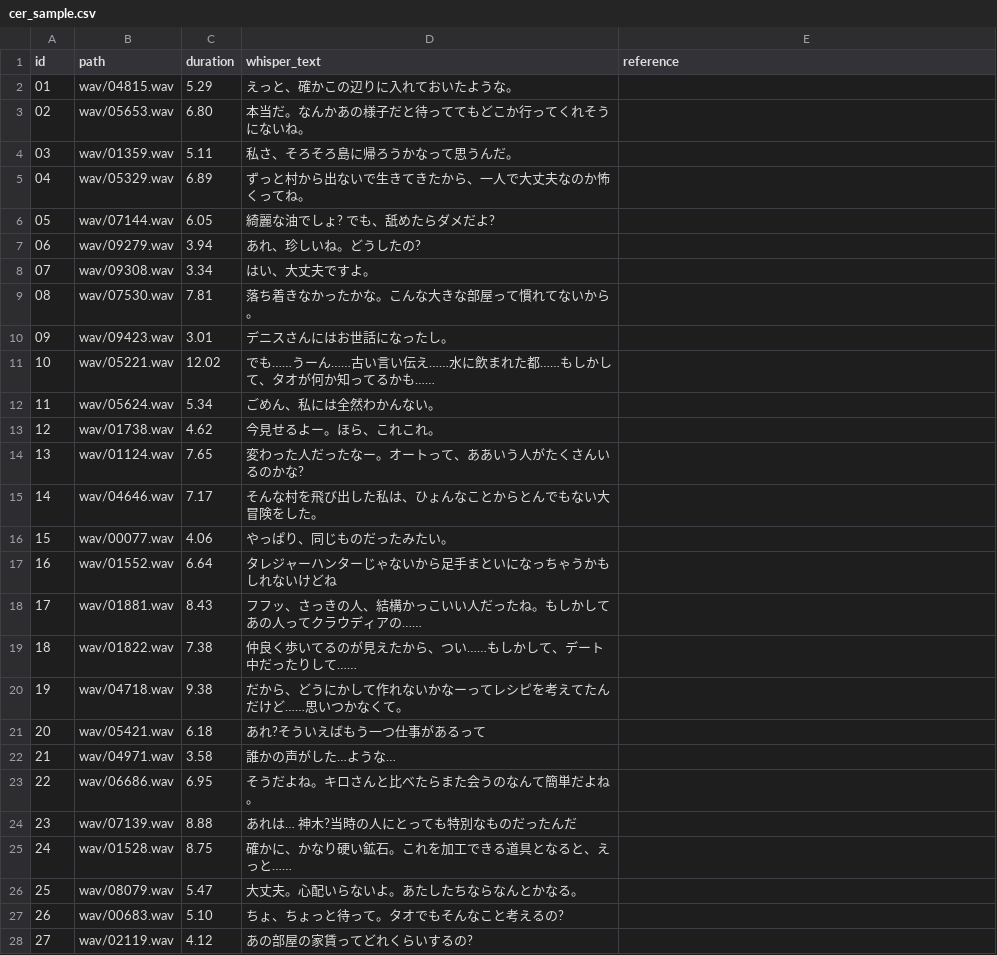
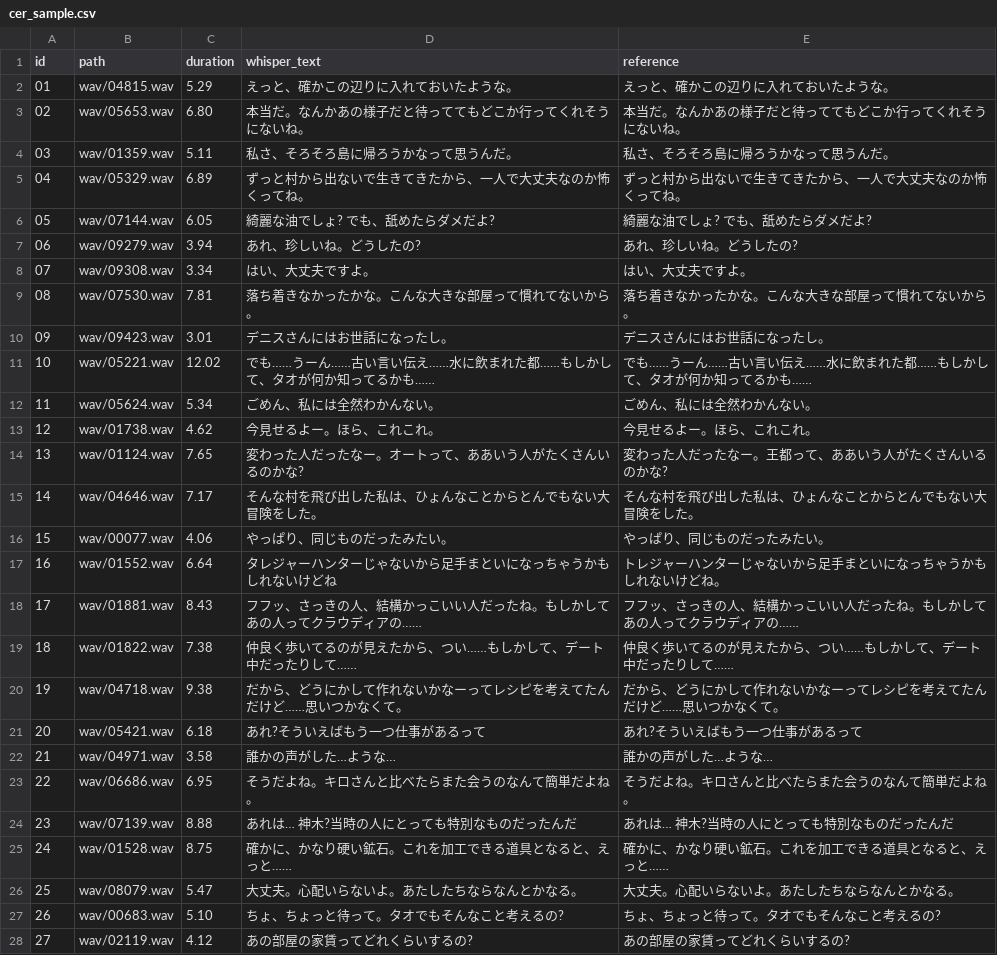
Before and after one commit to Star-Meow/Ryza_voice, a CSV file: reports/cer_sample.csv, drawn as a sheet; only a part is shown; the diff covers the shown part only.

Commit message:
docs(voice-scan): 產出 reports/asr_report.md，CER 抽查平均 1.0%
- 模型與參數：large-v3 / cuda+float16 / beam_size=5 / 溫度梯度 fallback
  / VAD 開啟 / ja，附溫度未固定的原因（04493 幻覺實測）
- 過濾統計：500 top500 → −3 WRONG → 497 ASR → −6 DUPLICATE_TEXT → 491
  單檔規則全數未觸發，僅跨檔文本去重生效
- 有效總時長 51.5 分鐘（平均 6.3s）
- CER 抽查：50 段人工校對，平均 1.0%（10/1114 字元），
  44 段完全正確，6 段錯誤全為遊戲專有名詞偏差
- cer_report.py 修正「修正/無異常」計數：改以 reference 與
  whisper_text 是否相異判定，逐段表僅列有錯誤段
- README 進度表更新

```diff
--- a/reports/cer_sample.csv
+++ b/reports/cer_sample.csv
@@ -1,28 +1,28 @@
 id,path,duration,whisper_text,reference
-01,wav/04815.wav,5.29,えっと、確かこの辺りに入れておいたような。,
-02,wav/05653.wav,6.80,本当だ。なんかあの様子だと待っててもどこか行ってくれそうにないね。,
-03,wav/01359.wav,5.11,私さ、そろそろ島に帰ろうかなって思うんだ。,
-04,wav/05329.wav,6.89,ずっと村から出ないで生きてきたから、一人で大丈夫なのか怖くってね。,
-05,wav/07144.wav,6.05,綺麗な油でしょ? でも、舐めたらダメだよ?,
-06,wav/09279.wav,3.94,あれ、珍しいね。どうしたの?,
-07,wav/09308.wav,3.34,はい、大丈夫ですよ。,
-08,wav/07530.wav,7.81,落ち着きなかったかな。こんな大きな部屋って慣れてないから。,
-09,wav/09423.wav,3.01,デニスさんにはお世話になったし。,
-10,wav/05221.wav,12.02,でも……うーん……古い言い伝え……水に飲まれた都……もしかして、タオが何か知ってるかも……,
-11,wav/05624.wav,5.34,ごめん、私には全然わかんない。,
-12,wav/01738.wav,4.62,今見せるよー。ほら、これこれ。,
-13,wav/01124.wav,7.65,変わった人だったなー。オートって、ああいう人がたくさんいるのかな?,
-14,wav/04646.wav,7.17,そんな村を飛び出した私は、ひょんなことからとんでもない大冒険をした。,
-15,wav/00077.wav,4.06,やっぱり、同じものだったみたい。,
-16,wav/01552.wav,6.64,タレジャーハンターじゃないから足手まといになっちゃうかもしれないけどね,
-17,wav/01881.wav,8.43,フフッ、さっきの人、結構かっこいい人だったね。もしかしてあの人ってクラウディアの……,
-18,wav/01822.wav,7.38,仲良く歩いてるのが見えたから、つい……もしかして、デート中だったりして……,
-19,wav/04718.wav,9.38,だから、どうにかして作れないかなーってレシピを考えてたんだけど……思いつかなくて。,
-20,wav/05421.wav,6.18,あれ?そういえばもう一つ仕事があるって,
-21,wav/04971.wav,3.58,誰かの声がした…ような…,
-22,wav/06686.wav,6.95,そうだよね。キロさんと比べたらまた会うのなんて簡単だよね。,
-23,wav/07139.wav,8.88,あれは… 神木?当時の人にとっても特別なものだったんだ,
-24,wav/01528.wav,8.75,確かに、かなり硬い鉱石。これを加工できる道具となると、えっと……,
-25,wav/08079.wav,5.47,大丈夫。心配いらないよ。あたしたちならなんとかなる。,
-26,wav/00683.wav,5.10,ちょ、ちょっと待って。タオでもそんなこと考えるの?,
-27,wav/02119.wav,4.12,あの部屋の家賃ってどれくらいするの?,
+01,wav/04815.wav,5.29,えっと、確かこの辺りに入れておいたような。,えっと、確かこの辺りに入れておいたような。
+02,wav/05653.wav,6.80,本当だ。なんかあの様子だと待っててもどこか行ってくれそうにないね。,本当だ。なんかあの様子だと待っててもどこか行ってくれそうにないね。
+03,wav/01359.wav,5.11,私さ、そろそろ島に帰ろうかなって思うんだ。,私さ、そろそろ島に帰ろうかなって思うんだ。
+04,wav/05329.wav,6.89,ずっと村から出ないで生きてきたから、一人で大丈夫なのか怖くってね。,ずっと村から出ないで生きてきたから、一人で大丈夫なのか怖くってね。
+05,wav/07144.wav,6.05,綺麗な油でしょ? でも、舐めたらダメだよ?,綺麗な油でしょ? でも、舐めたらダメだよ?
+06,wav/09279.wav,3.94,あれ、珍しいね。どうしたの?,あれ、珍しいね。どうしたの?
+07,wav/09308.wav,3.34,はい、大丈夫ですよ。,はい、大丈夫ですよ。
+08,wav/07530.wav,7.81,落ち着きなかったかな。こんな大きな部屋って慣れてないから。,落ち着きなかったかな。こんな大きな部屋って慣れてないから。
+09,wav/09423.wav,3.01,デニスさんにはお世話になったし。,デニスさんにはお世話になったし。
+10,wav/05221.wav,12.02,でも……うーん……古い言い伝え……水に飲まれた都……もしかして、タオが何か知ってるかも……,でも……うーん……古い言い伝え……水に飲まれた都……もしかして、タオが何か知ってるかも……
+11,wav/05624.wav,5.34,ごめん、私には全然わかんない。,ごめん、私には全然わかんない。
+12,wav/01738.wav,4.62,今見せるよー。ほら、これこれ。,今見せるよー。ほら、これこれ。
+13,wav/01124.wav,7.65,変わった人だったなー。オートって、ああいう人がたくさんいるのかな?,変わった人だったなー。王都って、ああいう人がたくさんいるのかな?
+14,wav/04646.wav,7.17,そんな村を飛び出した私は、ひょんなことからとんでもない大冒険をした。,そんな村を飛び出した私は、ひょんなことからとんでもない大冒険をした。
+15,wav/00077.wav,4.06,やっぱり、同じものだったみたい。,やっぱり、同じものだったみたい。
+16,wav/01552.wav,6.64,タレジャーハンターじゃないから足手まといになっちゃうかもしれないけどね,トレジャーハンターじゃないから足手まといになっちゃうかもしれないけどね。
+17,wav/01881.wav,8.43,フフッ、さっきの人、結構かっこいい人だったね。もしかしてあの人ってクラウディアの……,フフッ、さっきの人、結構かっこいい人だったね。もしかしてあの人ってクラウディアの……
+18,wav/01822.wav,7.38,仲良く歩いてるのが見えたから、つい……もしかして、デート中だったりして……,仲良く歩いてるのが見えたから、つい……もしかして、デート中だったりして……
+19,wav/04718.wav,9.38,だから、どうにかして作れないかなーってレシピを考えてたんだけど……思いつかなくて。,だから、どうにかして作れないかなーってレシピを考えてたんだけど……思いつかなくて。
+20,wav/05421.wav,6.18,あれ?そういえばもう一つ仕事があるって,あれ?そういえばもう一つ仕事があるって
+21,wav/04971.wav,3.58,誰かの声がした…ような…,誰かの声がした…ような…
+22,wav/06686.wav,6.95,そうだよね。キロさんと比べたらまた会うのなんて簡単だよね。,そうだよね。キロさんと比べたらまた会うのなんて簡単だよね。
+23,wav/07139.wav,8.88,あれは… 神木?当時の人にとっても特別なものだったんだ,あれは… 神木?当時の人にとっても特別なものだったんだ
+24,wav/01528.wav,8.75,確かに、かなり硬い鉱石。これを加工できる道具となると、えっと……,確かに、かなり硬い鉱石。これを加工できる道具となると、えっと……
+25,wav/08079.wav,5.47,大丈夫。心配いらないよ。あたしたちならなんとかなる。,大丈夫。心配いらないよ。あたしたちならなんとかなる。
+26,wav/00683.wav,5.10,ちょ、ちょっと待って。タオでもそんなこと考えるの?,ちょ、ちょっと待って。タオでもそんなこと考えるの?
+27,wav/02119.wav,4.12,あの部屋の家賃ってどれくらいするの?,あの部屋の家賃ってどれくらいするの?
```
Also changed, not shown: 23 edited cells elsewhere in this file, 4 other files.
